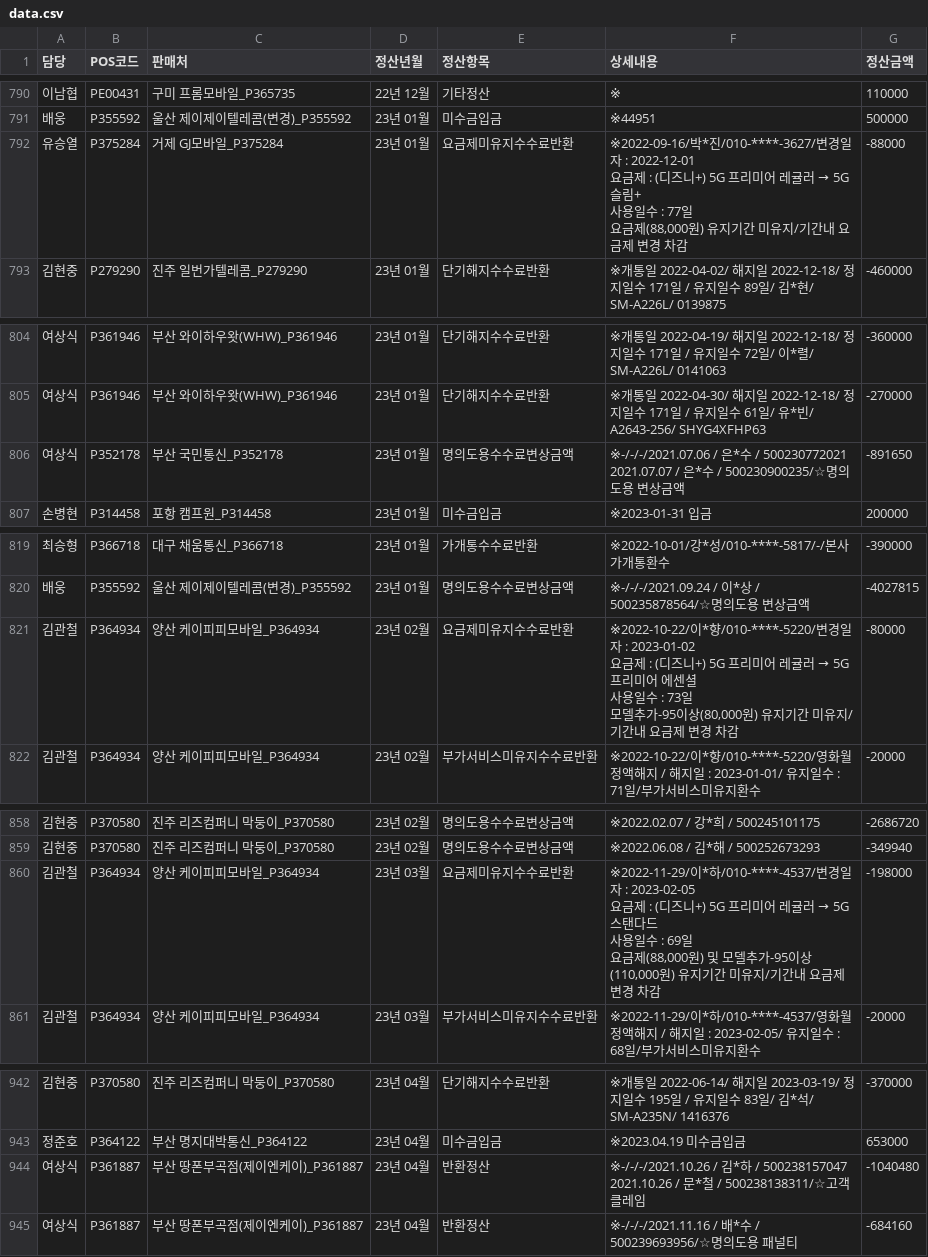
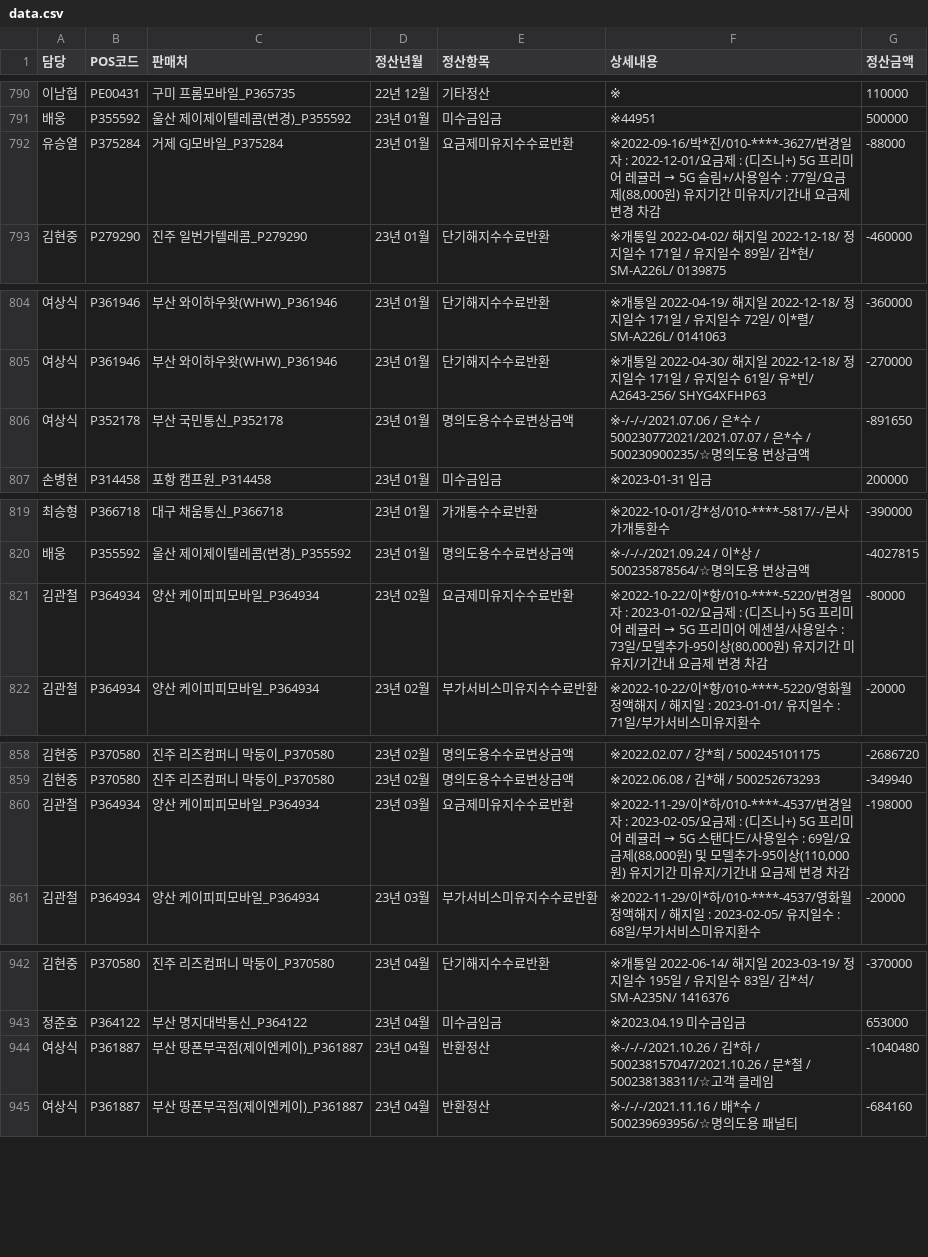
Before and after one commit to kimkeunho7890-ux/misu-checker, a CSV file: data.csv, drawn as a sheet; only a part is shown, gaps mark what is left out; ↵ is a line break in a cell; the diff covers the shown part only; the diff names each change by its address in the sheet, - before the commit and + after, or states it on an @@ line.

```diff
--- a/data.csv
+++ b/data.csv
@@ F792 (상세내용): …일자 : 2022-12-01 ↵ 요금제 : (디즈니+) 5G 프리미어 레귤러 → 5G 슬림+ ↵ 사용일수 : 77일 ↵ 요금제(88,000… → …일자 : 2022-12-01/요금제 : (디즈니+) 5G 프리미어 레귤러 → 5G 슬림+/사용일수 : 77일/요금제(88,000… @@
-F806 (상세내용): …/ 500230772021 ↵ 2021.07.07 / 은…
+F806 (상세내용): …/ 500230772021/2021.07.07 / 은…
@@ F821 (상세내용): …일자 : 2023-01-02 ↵ 요금제 : (디즈니+) 5G 프리미어 레귤러 → 5G 프리미어 에센셜 ↵ 사용일수 : 73일 ↵ 모델추가… → …일자 : 2023-01-02/요금제 : (디즈니+) 5G 프리미어 레귤러 → 5G 프리미어 에센셜/사용일수 : 73일/모델추가… @@
@@ F860 (상세내용): …일자 : 2023-02-05 ↵ 요금제 : (디즈니+) 5G 프리미어 레귤러 → 5G 스탠다드 ↵ 사용일수 : 69일 ↵ 요금제(88,000… → …일자 : 2023-02-05/요금제 : (디즈니+) 5G 프리미어 레귤러 → 5G 스탠다드/사용일수 : 69일/요금제(88,000… @@
-F944 (상세내용): …/ 500238157047 ↵ 2021.10.26 / 문…
+F944 (상세내용): …/ 500238157047/2021.10.26 / 문…
```
Also changed, not shown: 21 edited cells elsewhere in this file.
